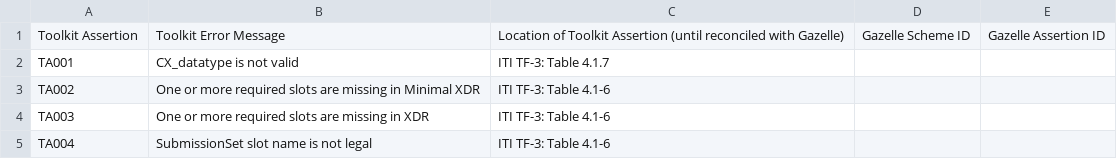
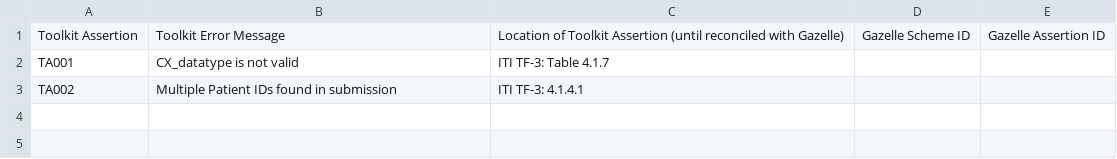
Before and after one commit to usnistgov/iheos-toolkit2, a CSV file: error-recording/src/main/resources/assertions/Toolkit_assertions.csv, drawn as a sheet.

Commit message:
Implement TA002 - Multiple Patient IDs found in submission

```diff
--- a/error-recording/src/main/resources/assertions/Toolkit_assertions.csv
+++ b/error-recording/src/main/resources/assertions/Toolkit_assertions.csv
@@ -2,4 +2,2 @@ Toolkit Assertion,Toolkit Error Message,Location of Toolkit Assertion (until rec
 TA001,CX_datatype is not valid,ITI TF-3: Table 4.1.7,,
-TA002,One or more required slots are missing in Minimal XDR,ITI TF-3: Table 4.1-6,,
-TA003,One or more required slots are missing in XDR,ITI TF-3: Table 4.1-6,,
-TA004,SubmissionSet slot name is not legal,ITI TF-3: Table 4.1-6,,
+TA002,Multiple Patient IDs found in submission,ITI TF-3: 4.1.4.1,,
```
Also changed, not shown: 3 other files.
